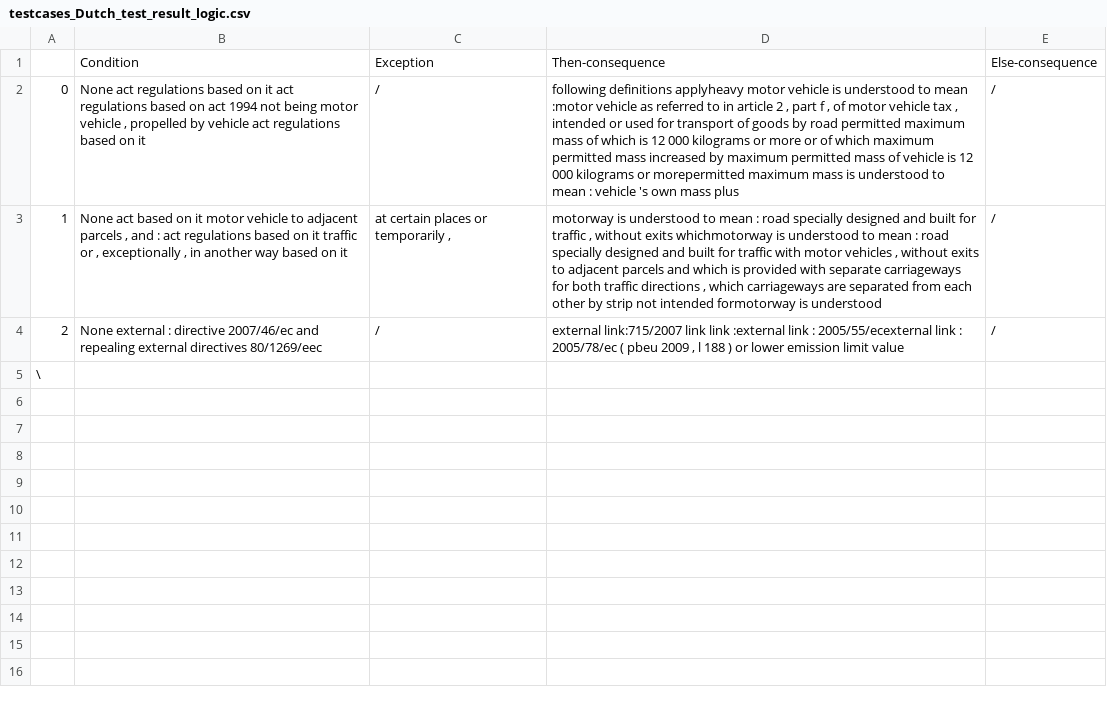
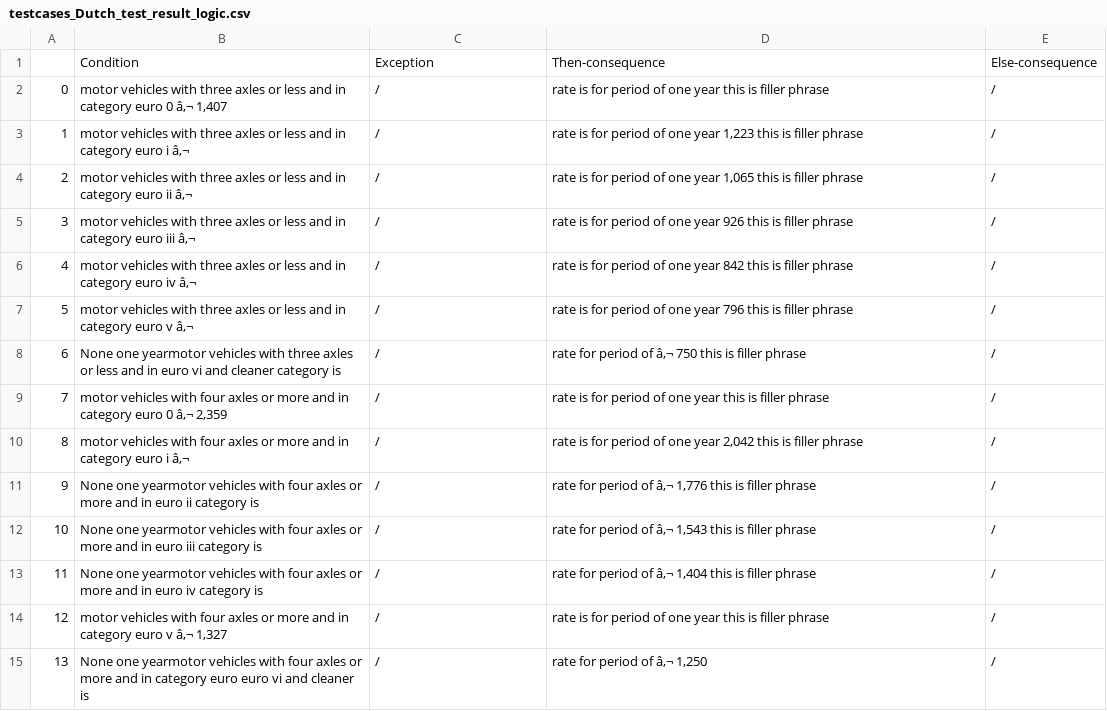
Before and after one commit to LectoraatBoys/427_Decision_Mining, a CSV file: output_folder/testcases_Dutch_test_result_logic.csv, drawn as a sheet; removed rows and columns are numbered as before the commit, all else as after; the diff names each change by its address in the sheet, - before the commit and + after, or states it on an @@ line.

Commit message:
rerun tests

```diff
--- a/output_folder/testcases_Dutch_test_result_logic.csv
+++ b/output_folder/testcases_Dutch_test_result_logic.csv
-B2: None act regulations based on it act regulations based on act 1994 not being motor vehicle , propelled by vehicle act regulations based on it
+B2: motor vehicles with three axles or less and in category euro 0 â‚¬ 1,407
-D2: following definitions applyheavy motor vehicle is understood to mean :motor vehicle as referred to in article 2 , part f , of motor vehicle tax , intended or used for transport of goods by road permitted maximum mass of which is 12 000 kilograms or more or of which maximum permitted mass increased by maximum permitted mass of vehicle is 12 000 kilograms or morepermitted maximum mass is understood to mean : vehicle 's own mass plus
+D2: rate is for period of one year this is filler phrase
-B3: None act based on it motor vehicle to adjacent parcels , and : act regulations based on it traffic or , exceptionally , in another way based on it
+B3: motor vehicles with three axles or less and in category euro i â‚¬
-C3: at certain places or temporarily ,
+C3: /
-D3: motorway is understood to mean : road specially designed and built for traffic , without exits whichmotorway is understood to mean : road specially designed and built for traffic with motor vehicles , without exits to adjacent parcels and which is provided with separate carriageways for both traffic directions , which carriageways are separated from each other by strip not intended formotorway is understood
+D3: rate is for period of one year 1,223 this is filler phrase
-B4: None external : directive 2007/46/ec and repealing external directives 80/1269/eec
+B4: motor vehicles with three axles or less and in category euro ii â‚¬
-D4: external link:715/2007 link link :external link : 2005/55/ecexternal link : 2005/78/ec ( pbeu 2009 , l 188 ) or lower emission limit value
+D4: rate is for period of one year 1,065 this is filler phrase
-row 5: \
+row 5: 3 | motor vehicles with three axles or less and in category euro iii â‚¬ | / | rate is for period of one year 926 this is filler phrase | /
+row 6: 4 | motor vehicles with three axles or less and in category euro iv â‚¬ | / | rate is for period of one year 842 this is filler phrase | /
+row 7: 5 | motor vehicles with three axles or less and in category euro v â‚¬ | / | rate is for period of one year 796 this is filler phrase | /
+row 8: 6 | None one yearmotor vehicles with three axles or less and in euro vi and cleaner category is | / | rate for period of â‚¬ 750 this is filler phrase | /
+row 9: 7 | motor vehicles with four axles or more and in category euro 0 â‚¬ 2,359 | / | rate is for period of one year this is filler phrase | /
+row 10: 8 | motor vehicles with four axles or more and in category euro i â‚¬ | / | rate is for period of one year 2,042 this is filler phrase | /
+row 11: 9 | None one yearmotor vehicles with four axles or more and in euro ii category is | / | rate for period of â‚¬ 1,776 this is filler phrase | /
+row 12: 10 | None one yearmotor vehicles with four axles or more and in euro iii category is | / | rate for period of â‚¬ 1,543 this is filler phrase | /
+row 13: 11 | None one yearmotor vehicles with four axles or more and in euro iv category is | / | rate for period of â‚¬ 1,404 this is filler phrase | /
+row 14: 12 | motor vehicles with four axles or more and in category euro v â‚¬ 1,327 | / | rate is for period of one year this is filler phrase | /
+row 15: 13 | None one yearmotor vehicles with four axles or more and in category euro euro vi and cleaner is | / | rate for period of â‚¬ 1,250 | /
```
Also changed, not shown: 3 other files.
